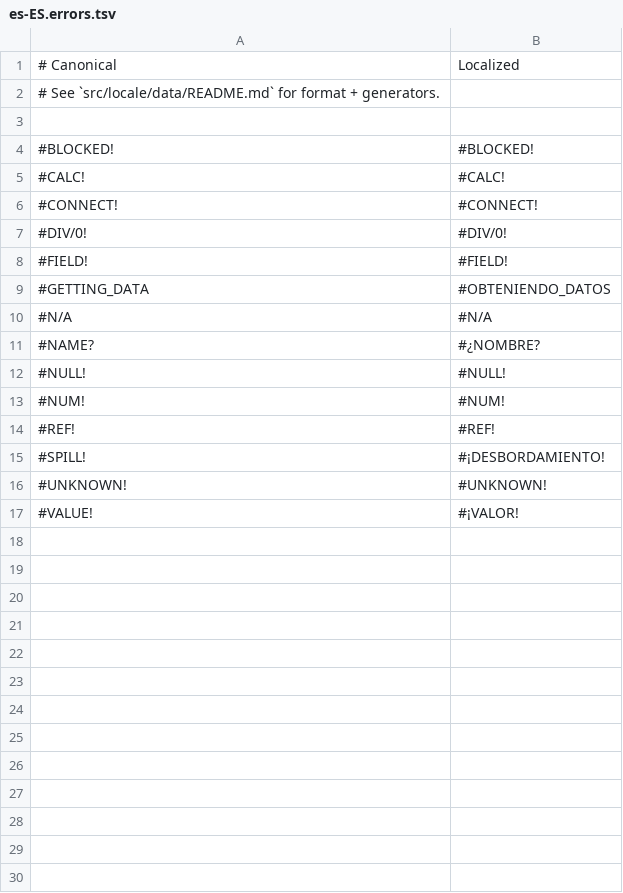
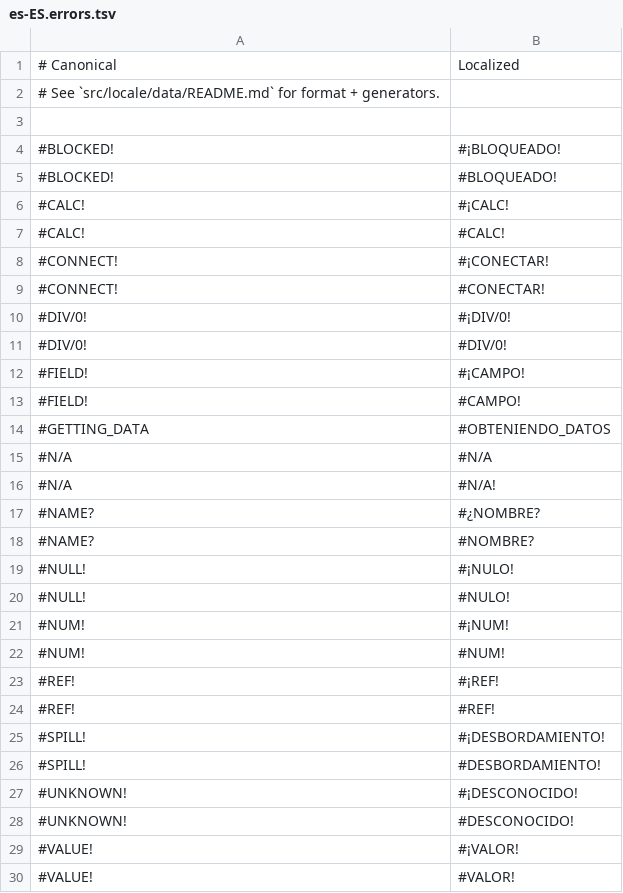
Before and after one commit to wilson-anysphere/formula, a TSV file: crates/formula-engine/src/locale/data/es-ES.errors.tsv, drawn as a sheet.

Commit message:
feat(locale): complete Excel error literal translations
- Load per-locale error literal translations from `*.errors.tsv` at runtime.
- Populate complete Excel-compatible error spellings for de-DE / fr-FR / es-ES,
  including #N/A! aliasing and Spanish inverted punctuation (#¡VALOR!, #¿NOMBRE?).
- Expand locale parsing tests to round-trip every `ErrorKind` for each locale.
- Add missing es-ES function translations for common worksheet functions
  (e.g. COUNTIF/CONTAR.SI, VLOOKUP/BUSCARV, XLOOKUP/BUSCARX).

Also:
- Fix a compilation error caused by duplicate `Workbook::reorder_sheet` definitions.

```diff
--- a/crates/formula-engine/src/locale/data/es-ES.errors.tsv
+++ b/crates/formula-engine/src/locale/data/es-ES.errors.tsv
@@ -3,15 +3,28 @@
 
-#BLOCKED!	#BLOCKED!
+#BLOCKED!	#¡BLOQUEADO!
+#BLOCKED!	#BLOQUEADO!
+#CALC!	#¡CALC!
 #CALC!	#CALC!
-#CONNECT!	#CONNECT!
+#CONNECT!	#¡CONECTAR!
+#CONNECT!	#CONECTAR!
+#DIV/0!	#¡DIV/0!
 #DIV/0!	#DIV/0!
-#FIELD!	#FIELD!
+#FIELD!	#¡CAMPO!
+#FIELD!	#CAMPO!
 #GETTING_DATA	#OBTENIENDO_DATOS
 #N/A	#N/A
+#N/A	#N/A!
 #NAME?	#¿NOMBRE?
-#NULL!	#NULL!
+#NAME?	#NOMBRE?
+#NULL!	#¡NULO!
+#NULL!	#NULO!
+#NUM!	#¡NUM!
 #NUM!	#NUM!
+#REF!	#¡REF!
 #REF!	#REF!
 #SPILL!	#¡DESBORDAMIENTO!
-#UNKNOWN!	#UNKNOWN!
+#SPILL!	#DESBORDAMIENTO!
+#UNKNOWN!	#¡DESCONOCIDO!
+#UNKNOWN!	#DESCONOCIDO!
 #VALUE!	#¡VALOR!
+#VALUE!	#VALOR!
```
Also changed, not shown: crates/formula-engine/src/locale/data/de-DE.errors.tsv, crates/formula-engine/src/locale/data/fr-FR.errors.tsv, 9 other files.
